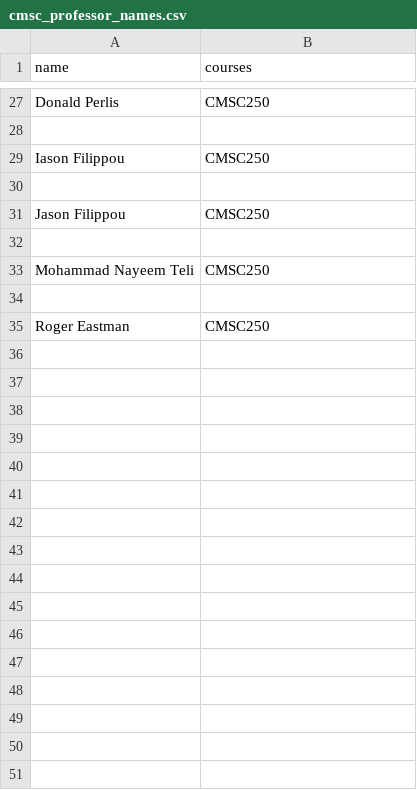
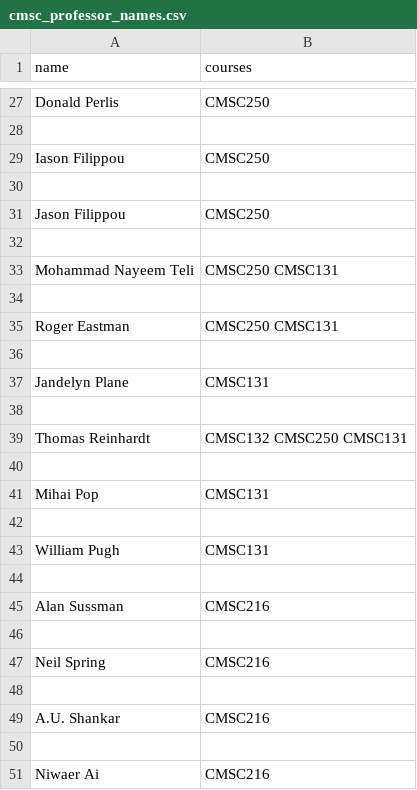
Before and after one commit to wingold-student/cmsc320-final-tutorial, a CSV file: data/cmsc_professor_names.csv, drawn as a sheet; only a part is shown, gaps mark what is left out; the diff covers the shown part only.

Commit message:
Added more professors, retrieved from PT

```diff
--- a/data/cmsc_professor_names.csv
+++ b/data/cmsc_professor_names.csv
@@ -32,4 +32,20 @@ Jason Filippou,CMSC250
 
-Mohammad Nayeem Teli,CMSC250
+Mohammad Nayeem Teli,CMSC250 CMSC131
 
-Roger Eastman,CMSC250
+Roger Eastman,CMSC250 CMSC131
+
+Jandelyn Plane,CMSC131
+
+Thomas Reinhardt,CMSC132 CMSC250 CMSC131
+
+Mihai Pop,CMSC131
+
+William Pugh,CMSC131
+
+Alan Sussman,CMSC216
+
+Neil Spring,CMSC216
+
+A.U. Shankar,CMSC216
+
+Niwaer Ai,CMSC216
```
Also changed, not shown: 16 added rows and 6 edited cells elsewhere in this file, data/bmgt_professor_names.csv.
